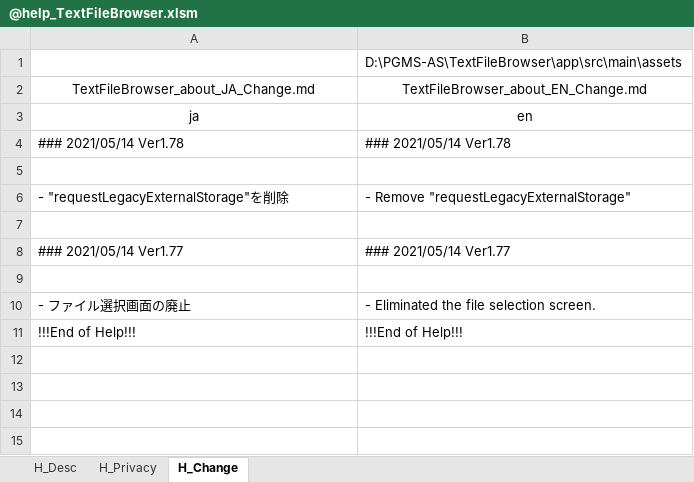
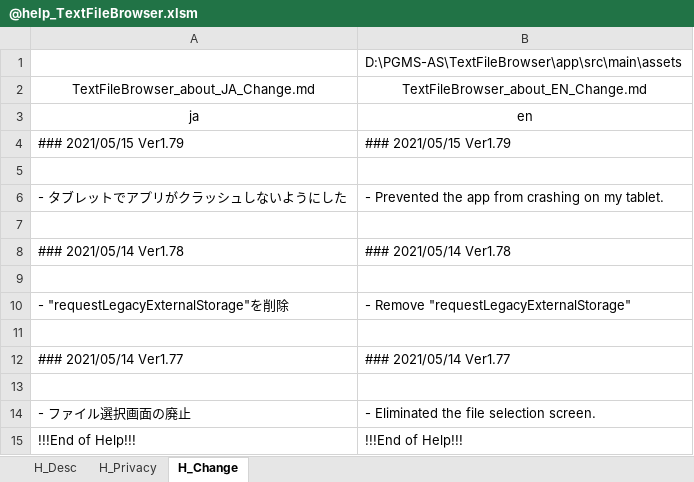
Before and after one commit to Sentaroh/TextFileBrowser, an Excel workbook: help/@help_TextFileBrowser.xlsm, sheet H_Change, drawn as a sheet; values as stored, in another font and other column widths than the file's, no borders; charts and pictures not drawn; the diff names each change by its address in the sheet, - before the commit and + after, or states it on an @@ line.

Commit message:
Prevented the app from crashing on my tablet.

```diff
--- a/help/@help_TextFileBrowser.xlsm (sheet H_Change)
+++ b/help/@help_TextFileBrowser.xlsm (sheet H_Change)
+row 4: ### 2021/05/15 Ver1.79 | ### 2021/05/15 Ver1.79
+row 5: (empty)
+row 6: - タブレットでアプリがクラッシュしないようにした | - Prevented the app from crashing on my tablet.
+row 7: (empty)
```
Also changed, not shown: 3 other files.
